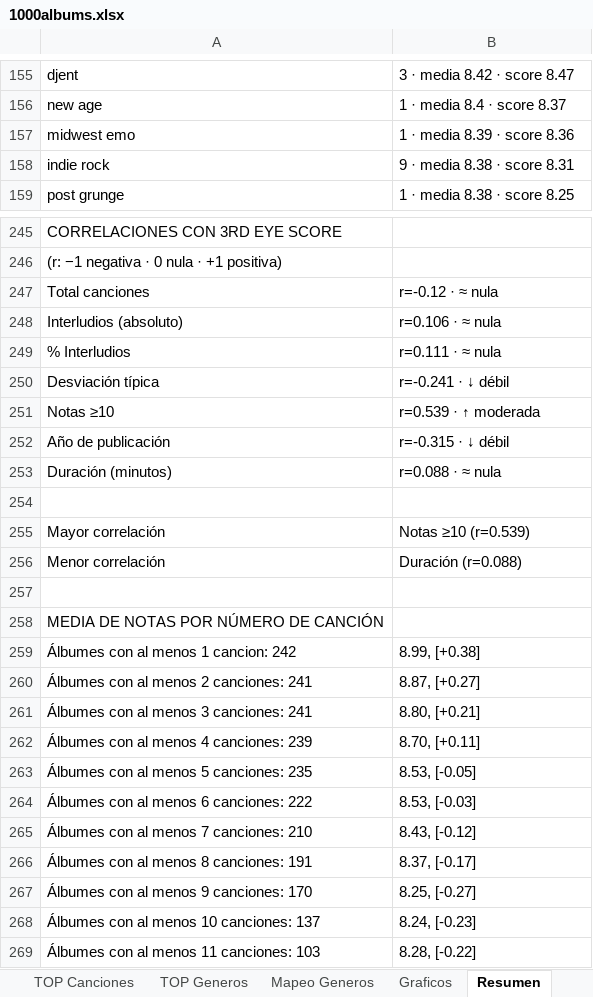
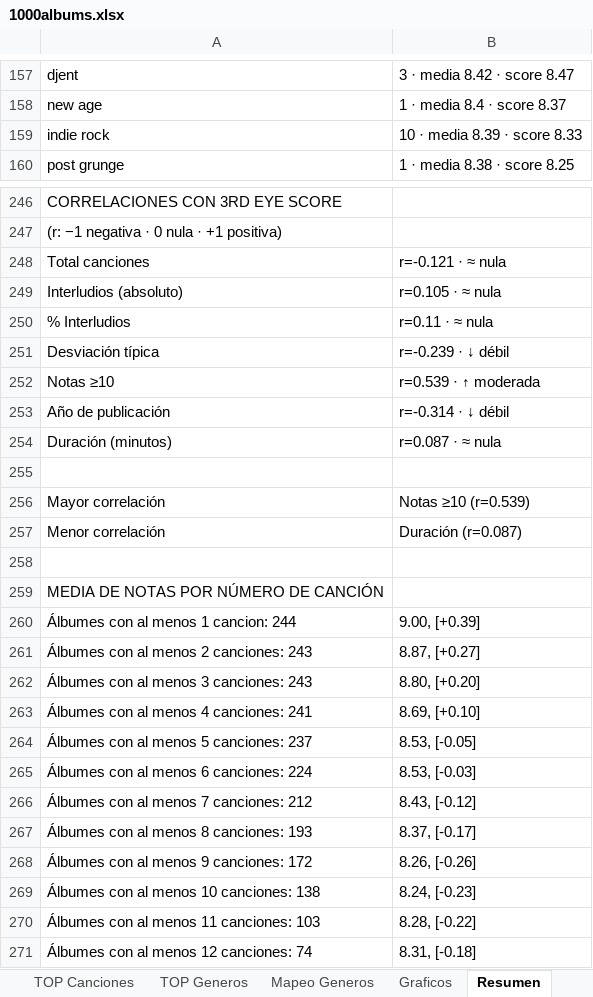
Before and after one commit to miguelrr11/top1000albums, an Excel workbook: 1000albums.xlsx, sheet Resumen, drawn as a sheet; only a part is shown, gaps mark what is left out; the shorter side is filled out with more unchanged rows; values as stored, in another font and other column widths than the file's, no cell formats; removed rows and columns are numbered as before the commit, all else as after; the diff covers the shown part only; the diff names each change by its address in the sheet, - before the commit and + after, or states it on an @@ line.

```diff
--- a/1000albums.xlsx (sheet Resumen)
+++ b/1000albums.xlsx (sheet Resumen)
-row 157: midwest emo | 1 · media 8.39 · score 8.36
-B159: 9 · media 8.38 · score 8.31
+B159: 10 · media 8.39 · score 8.33
-B248: r=-0.12 · ≈ nula
+B248: r=-0.121 · ≈ nula
-B249: r=0.106 · ≈ nula
+B249: r=0.105 · ≈ nula
-B250: r=0.111 · ≈ nula
+B250: r=0.11 · ≈ nula
-B251: r=-0.241 · ↓ débil
+B251: r=-0.239 · ↓ débil
-B253: r=-0.315 · ↓ débil
+B253: r=-0.314 · ↓ débil
-B254: r=0.088 · ≈ nula
+B254: r=0.087 · ≈ nula
-B257: Duración (r=0.088)
+B257: Duración (r=0.087)
-A260: Álbumes con al menos 1 cancion: 242
+A260: Álbumes con al menos 1 cancion: 244
-B260: 8.99, [+0.38]
+B260: 9.00, [+0.39]
-A261: Álbumes con al menos 2 canciones: 241
+A261: Álbumes con al menos 2 canciones: 243
-A262: Álbumes con al menos 3 canciones: 241
+A262: Álbumes con al menos 3 canciones: 243
-B262: 8.80, [+0.21]
+B262: 8.80, [+0.20]
-A263: Álbumes con al menos 4 canciones: 239
+A263: Álbumes con al menos 4 canciones: 241
-B263: 8.70, [+0.11]
+B263: 8.69, [+0.10]
-A264: Álbumes con al menos 5 canciones: 235
+A264: Álbumes con al menos 5 canciones: 237
-A265: Álbumes con al menos 6 canciones: 222
+A265: Álbumes con al menos 6 canciones: 224
-A266: Álbumes con al menos 7 canciones: 210
+A266: Álbumes con al menos 7 canciones: 212
-A267: Álbumes con al menos 8 canciones: 191
+A267: Álbumes con al menos 8 canciones: 193
-A268: Álbumes con al menos 9 canciones: 170
+A268: Álbumes con al menos 9 canciones: 172
-B268: 8.25, [-0.27]
+B268: 8.26, [-0.26]
-A269: Álbumes con al menos 10 canciones: 137
+A269: Álbumes con al menos 10 canciones: 138
```
Also changed, not shown: 3 added rows, 1 removed row and 31 edited cells elsewhere in this sheet, sheet Tablas TOP, sheet Albums, sheet Graficos, sheet Tabla Albums, sheet TOP Canciones, sheet TOP Generos, 1 more sheet, cell formats, charts or pictures.
